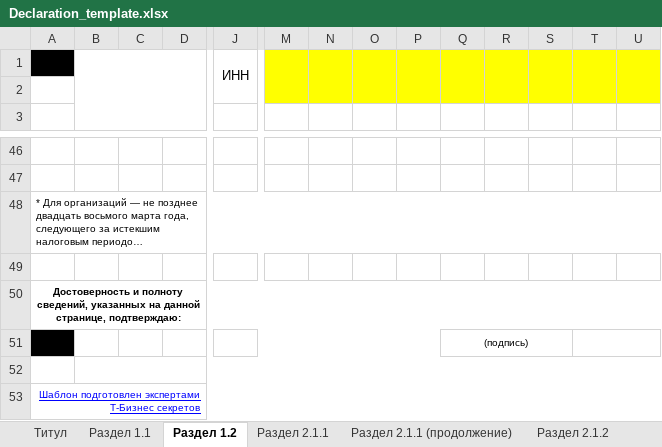
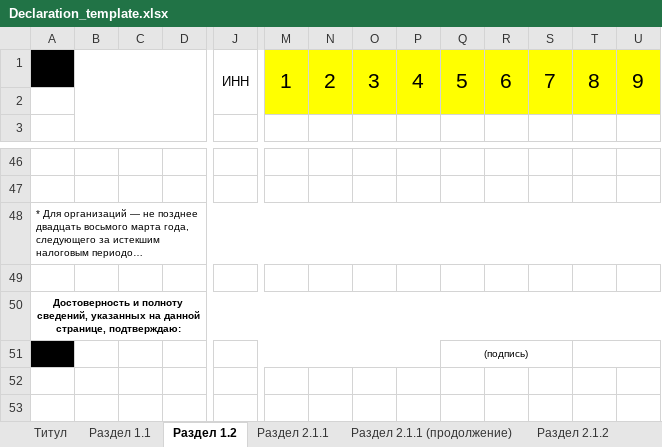
Before and after one commit to promologistik-art/decla-2, an Excel workbook: templates/Declaration_template.xlsx, sheet Раздел 1.2, drawn as a sheet; only a part is shown, gaps mark what is left out; long unchanged cells end in …; values as stored, in another font and other column widths than the file's, no borders; charts and pictures not drawn; removed rows and columns are numbered as before the commit, all else as after; rows hold the shown columns only; the diff names each change by its address in the sheet, - before the commit and + after, or states it on an @@ line.

```diff
--- a/templates/Declaration_template.xlsx (sheet Раздел 1.2)
+++ b/templates/Declaration_template.xlsx (sheet Раздел 1.2)
-row 1:  |  |  |  | ИНН
+row 1:  |  |  |  | ИНН | 1 | 2 | 3 | 4 | 5 | 6 | 7 | 8 | 9
-row 52: (empty)
-row 53: Шаблон подготовлен экспертами Т-Бизнес секретов
```
Also changed, not shown: sheet Раздел 2.1.2 (продолжение), sheet Раздел 2.1.1, sheet Раздел 2.2 (продолжение), sheet Раздел 3, sheet Раздел 4, sheet Титул, 4 more sheets.
